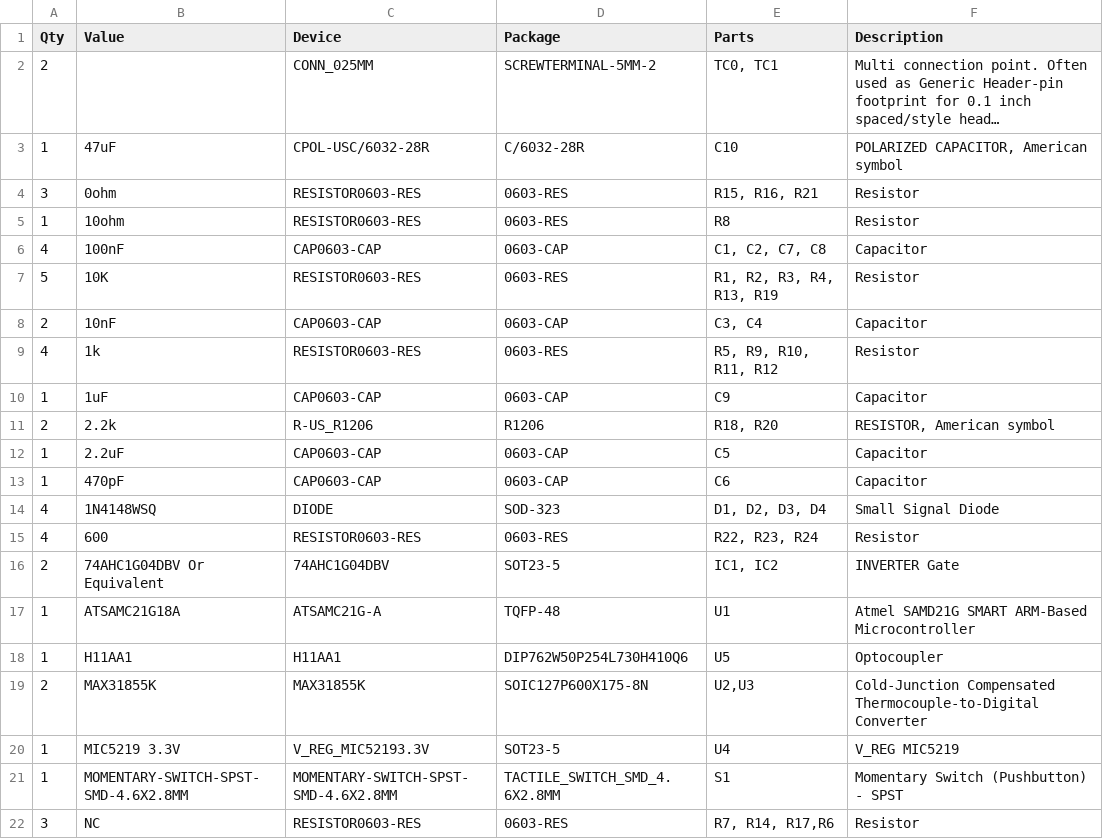
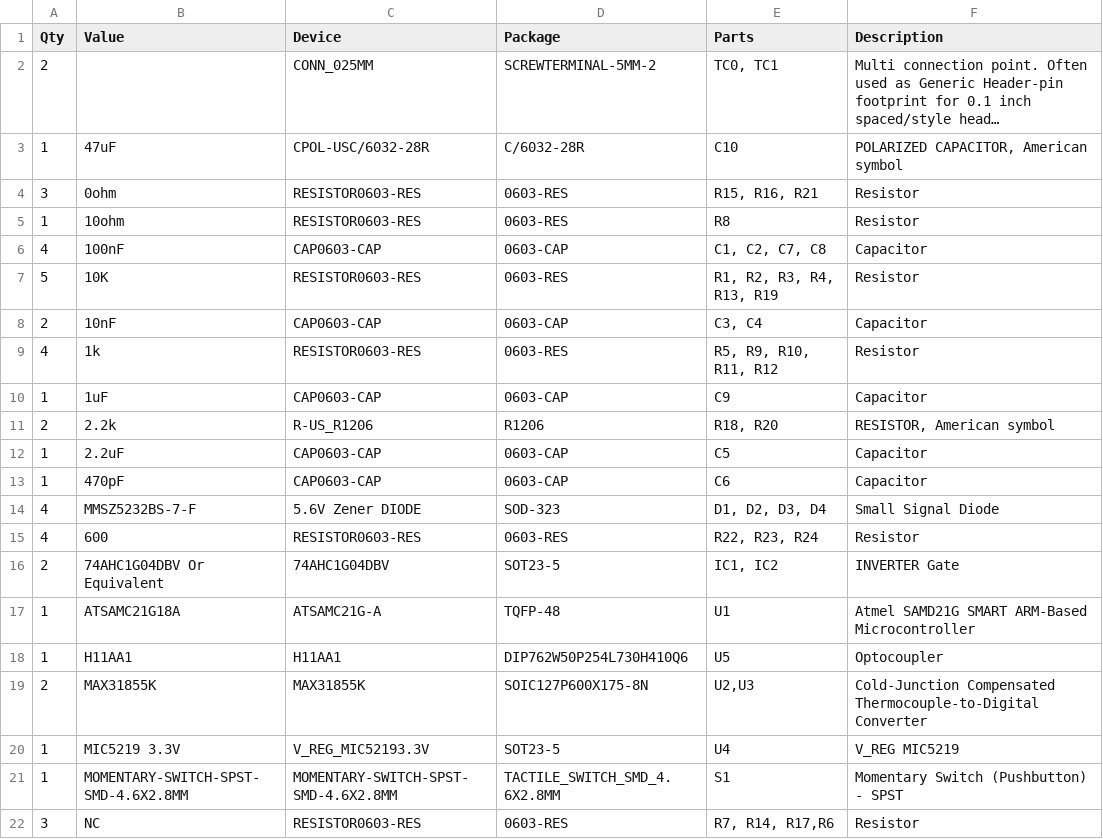
Before and after one commit to bleckers/brtro-420-better-blazin, a CSV file: BOM.csv, drawn as a sheet; long unchanged cells end in ….

Commit message:
Update BOM.csv

```diff
--- a/BOM.csv
+++ b/BOM.csv
@@ -13,3 +13,3 @@
 1,470pF,CAP0603-CAP,0603-CAP,C6,Capacitor
-4,1N4148WSQ,DIODE,SOD-323,"D1, D2, D3, D4",Small Signal Diode
+4,MMSZ5232BS-7-F,5.6V Zener DIODE,SOD-323,"D1, D2, D3, D4",Small Signal Diode
 4,600,RESISTOR0603-RES,0603-RES,"R22, R23, R24",Resistor
```
